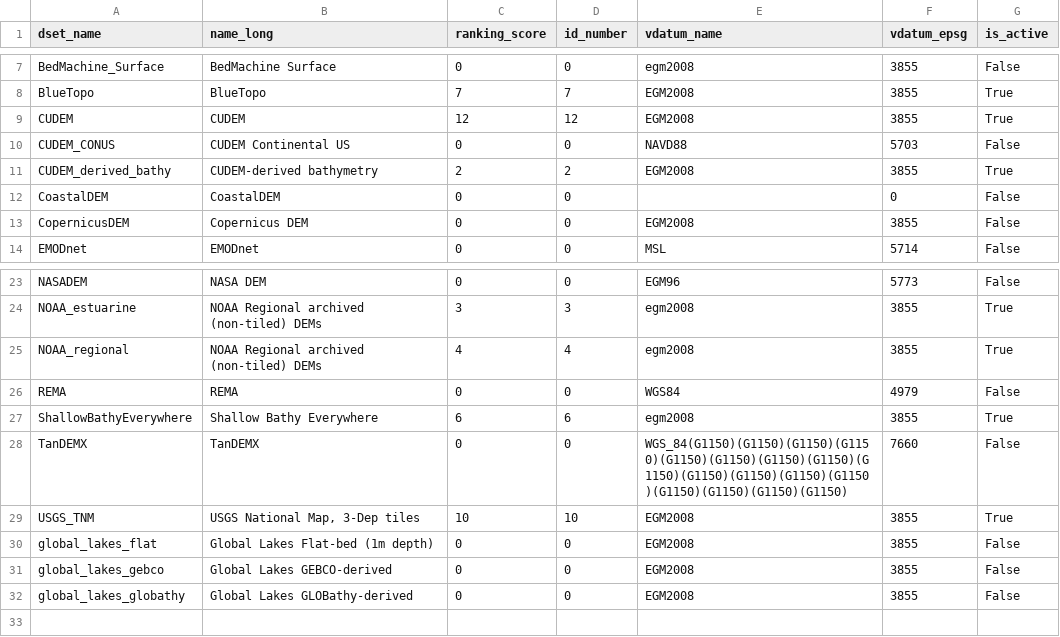
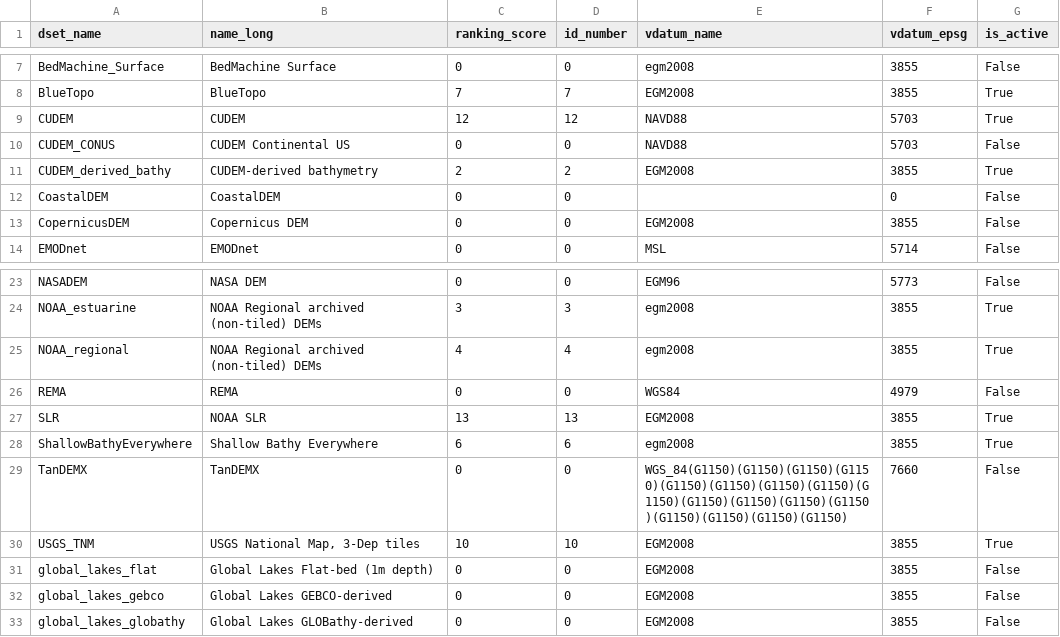
Before and after one commit to ciresdem/ETOPO, a CSV file: data/ETOPO_dataset_ranks_and_ids.csv, drawn as a sheet; only a part is shown, gaps mark what is left out.

```diff
--- a/data/ETOPO_dataset_ranks_and_ids.csv
+++ b/data/ETOPO_dataset_ranks_and_ids.csv
@@ -8,3 +8,3 @@ BedMachine_Surface,BedMachine Surface,0,0,egm2008,3855,False
 BlueTopo,BlueTopo,7,7,EGM2008,3855,True
-CUDEM,CUDEM,12,12,EGM2008,3855,True
+CUDEM,CUDEM,12,12,NAVD88,5703,True
 CUDEM_CONUS,CUDEM Continental US,0,0,NAVD88,5703,False
@@ -26,2 +26,3 @@ NOAA_regional,NOAA Regional archived (non-tiled) DEMs,4,4,egm2008,3855,True
 REMA,REMA,0,0,WGS84,4979,False
+SLR,NOAA SLR,13,13,EGM2008,3855,True
 ShallowBathyEverywhere,Shallow Bathy Everywhere,6,6,egm2008,3855,True
```
Also changed, not shown: data/ETOPO_dataset_ranks_and_ids_summary.csv, 4 other files.
